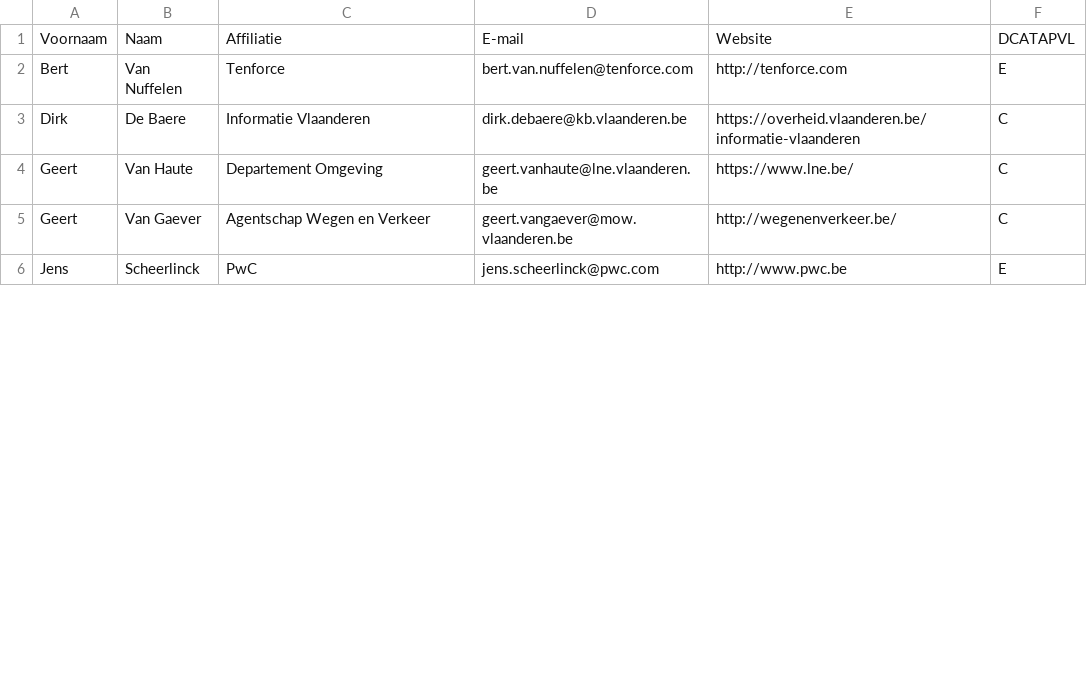
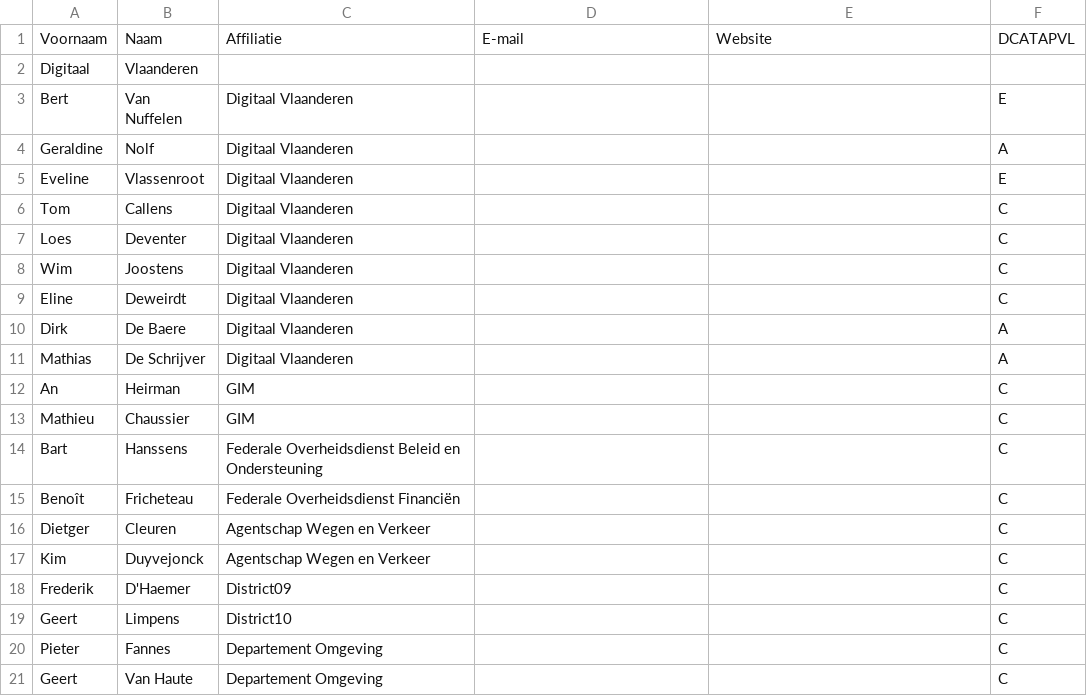
Before and after one commit to Informatievlaanderen/OSLOthema-DCATAPVlaanderen, a CSV file: stakeholders.csv, drawn as a sheet; only a part is shown; removed rows and columns are numbered as before the commit, all else as after; the diff covers the shown part only; the diff names each change by its address in the sheet, - before the commit and + after, or states it on an @@ line.

Commit message:
update stakeholders

```diff
--- a/stakeholders.csv
+++ b/stakeholders.csv
+row 2: Digitaal | Vlaanderen
-C3: Tenforce
+C3: Digitaal Vlaanderen
-D3: bert.van.nuffelen@tenforce.com
+D3: (empty)
-E3: http://tenforce.com
+E3: (empty)
+row 4: Geraldine | Nolf | Digitaal Vlaanderen |  |  | A
+row 5: Eveline | Vlassenroot | Digitaal Vlaanderen |  |  | E
+row 6: Tom | Callens | Digitaal Vlaanderen |  |  | C
+row 7: Loes | Deventer | Digitaal Vlaanderen |  |  | C
+row 8: Wim | Joostens | Digitaal Vlaanderen |  |  | C
+row 9: Eline | Deweirdt | Digitaal Vlaanderen |  |  | C
-C10: Informatie Vlaanderen
+C10: Digitaal Vlaanderen
-D10: dirk.debaere@kb.vlaanderen.be
+D10: (empty)
-E10: https://overheid.vlaanderen.be/informatie-vlaanderen
+E10: (empty)
-F10: C
+F10: A
+row 11: Mathias | De Schrijver | Digitaal Vlaanderen |  |  | A
+row 12: An | Heirman | GIM |  |  | C
+row 13: Mathieu | Chaussier | GIM |  |  | C
+row 14: Bart | Hanssens | Federale Overheidsdienst Beleid en Ondersteuning |  |  | C
+row 15: Benoît | Fricheteau | Federale Overheidsdienst Financiën |  |  | C
+row 16: Dietger | Cleuren | Agentschap Wegen en Verkeer |  |  | C
+row 17: Kim | Duyvejonck | Agentschap Wegen en Verkeer |  |  | C
+row 18: Frederik | D'Haemer | District09 |  |  | C
+row 19: Geert | Limpens | District10 |  |  | C
+row 20: Pieter | Fannes | Departement Omgeving |  |  | C
-D21: geert.vanhaute@lne.vlaanderen.be
+D21: (empty)
-E21: https://www.lne.be/
+E21: (empty)
-row 5: Geert | Van Gaever | Agentschap Wegen en Verkeer | geert.vangaever@mow.vlaanderen.be | http://wegenenverkeer.be/ | C
-row 6: Jens | Scheerlinck | PwC | jens.scheerlinck@pwc.com | http://www.pwc.be | E
```
Also changed, not shown: 12 added rows, 10 removed rows and 4 edited cells elsewhere in this file.
